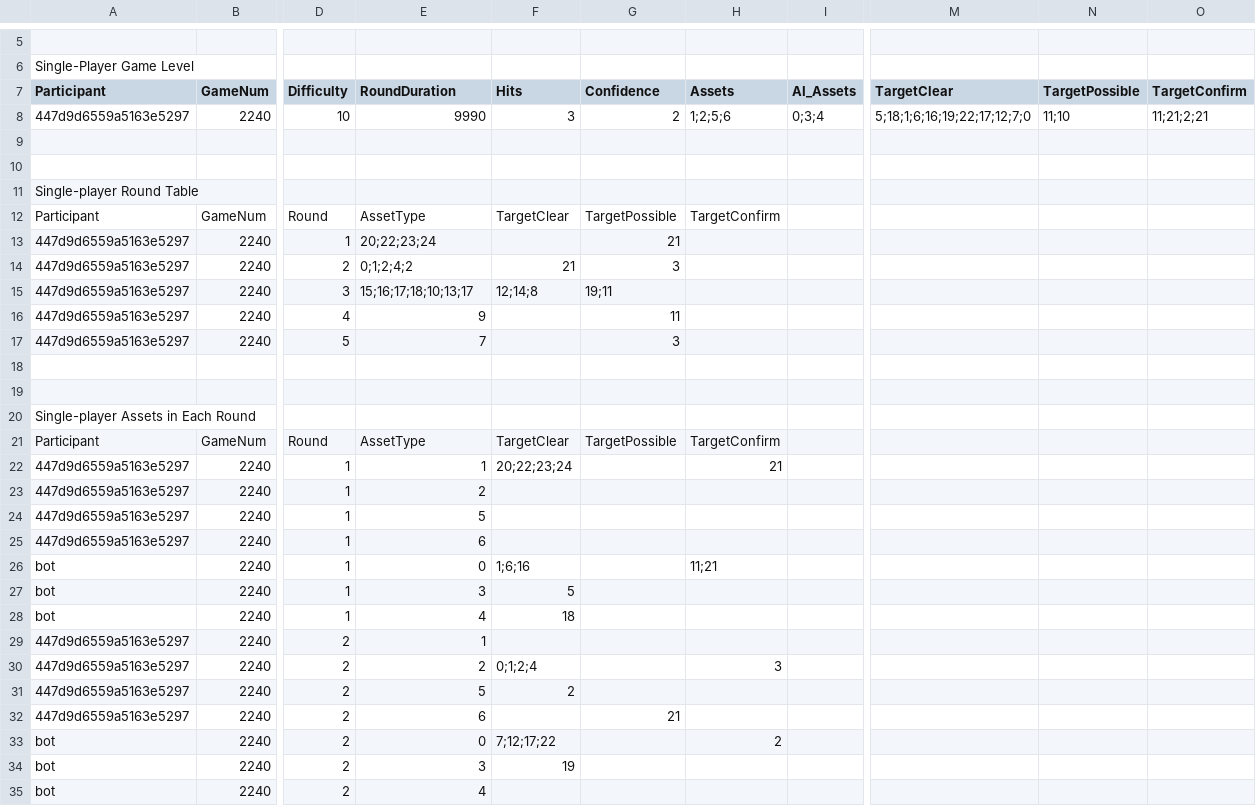
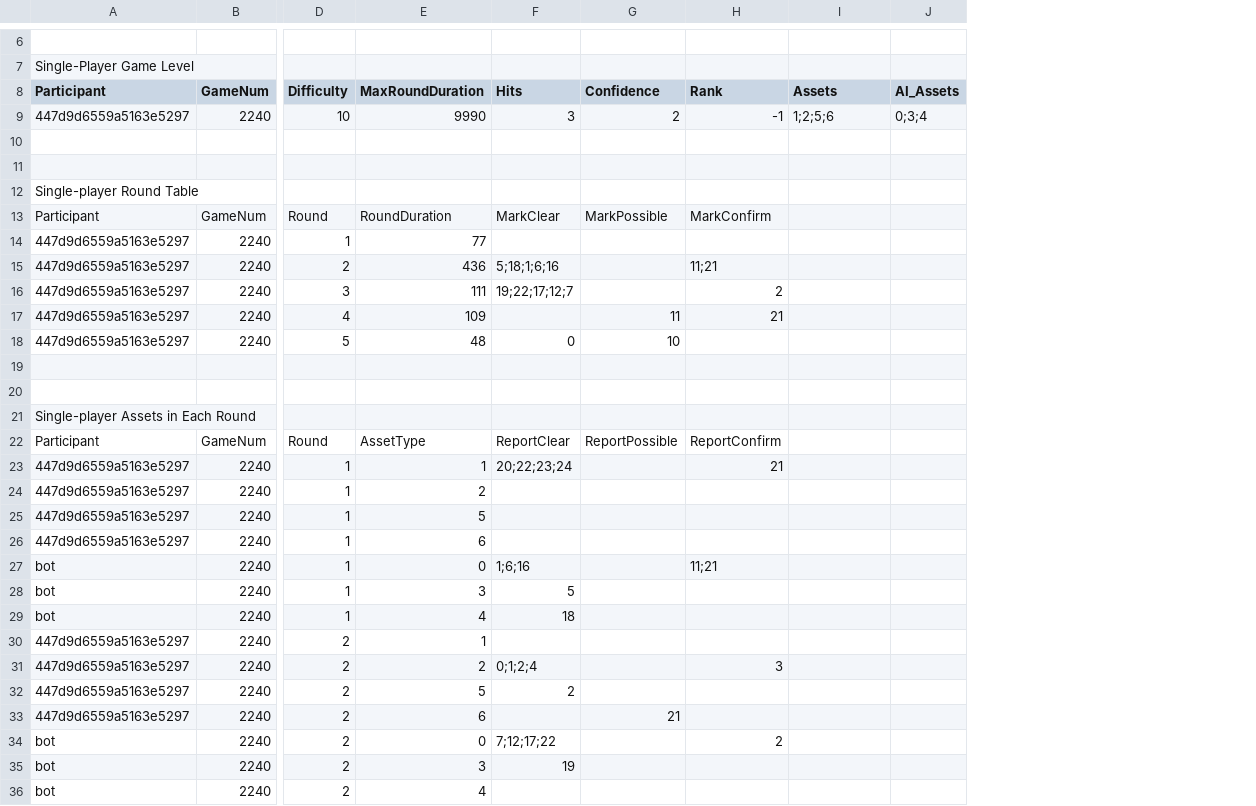
Before and after one commit to volunteerscience/examples, a CSV file: experiment_templates/scudhunt/csv_results_1_game.csv, drawn as a sheet; only a part is shown, gaps mark what is left out; removed rows and columns are numbered as before the commit, all else as after; the diff covers the shown part only; the diff names each change by its address in the sheet, - before the commit and + after, or states it on an @@ line.

Commit message:
record marks, reports in different tables

```diff
--- a/experiment_templates/scudhunt/csv_results_1_game.csv
+++ b/experiment_templates/scudhunt/csv_results_1_game.csv
+column H (Rank), rows 9-34: -1 |  |  |  | MarkConfirm |  | 11;21 | 2 | 21 |  |  |  |  | ReportConfirm | 21 |  |  |  | 11;21 |  |  |  | 3 |  |  | 2
-column M (TargetClear), row 8: 5;18;1;6;16;19;22;17;12;7;0
-column N (TargetPossible), row 8: 11;10
-column O (TargetConfirm), row 8: 11;21;2;21
-E8: RoundDuration
+E8: MaxRoundDuration
-E13 (MaxRoundDuration): AssetType
+E13 (MaxRoundDuration): RoundDuration
-F13 (Hits): TargetClear
+F13 (Hits): MarkClear
-G13 (Confidence): TargetPossible
+G13 (Confidence): MarkPossible
-I13 (Assets): TargetConfirm
+I13 (Assets): (empty)
-E14 (MaxRoundDuration): 20;22;23;24
+E14 (MaxRoundDuration): 77
-G14 (Confidence): 21
+G14 (Confidence): (empty)
-E15 (MaxRoundDuration): 0;1;2;4;2
+E15 (MaxRoundDuration): 436
-F15 (Hits): 21
+F15 (Hits): 5;18;1;6;16
-G15 (Confidence): 3
+G15 (Confidence): (empty)
-E16 (MaxRoundDuration): 15;16;17;18;10;13;17
+E16 (MaxRoundDuration): 111
-F16 (Hits): 12;14;8
+F16 (Hits): 19;22;17;12;7
-G16 (Confidence): 19;11
+G16 (Confidence): (empty)
-E17 (MaxRoundDuration): 9
+E17 (MaxRoundDuration): 109
-E18 (MaxRoundDuration): 7
+E18 (MaxRoundDuration): 48
-F18 (Hits): (empty)
+F18 (Hits): 0
-G18 (Confidence): 3
+G18 (Confidence): 10
-F22 (Hits): TargetClear
+F22 (Hits): ReportClear
-G22 (Confidence): TargetPossible
+G22 (Confidence): ReportPossible
-I22 (Assets): TargetConfirm
+I22 (Assets): (empty)
-I23 (Assets): 21
+I23 (Assets): (empty)
-I27 (Assets): 11;21
+I27 (Assets): (empty)
-I31 (Assets): 3
+I31 (Assets): (empty)
-I34 (Assets): 2
+I34 (Assets): (empty)
```
Also changed, not shown: 1 added row and 5 edited cells elsewhere in this file, 1 other file.
